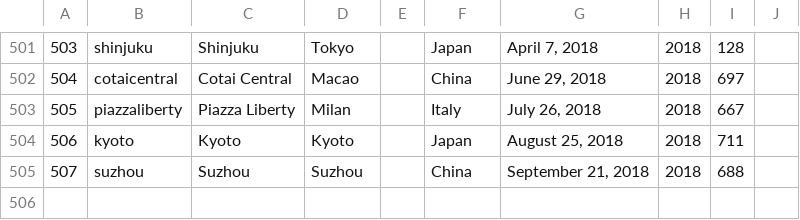
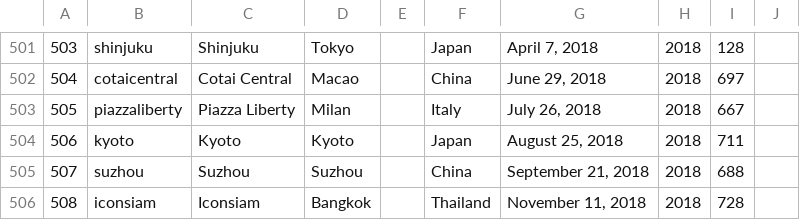
Before and after one commit to thomaspark/applestorefronts, a CSV file: stores.csv, drawn as a sheet; only a part is shown, gaps mark what is left out; the diff names each change by its address in the sheet, - before the commit and + after, or states it on an @@ line.

Commit message:
add iconsiam

```diff
--- a/stores.csv
+++ b/stores.csv
+row 506: 508 | iconsiam | Iconsiam | Bangkok |  | Thailand | November 11, 2018 | 2018 | 728
```
Also changed, not shown: 2 other files.
